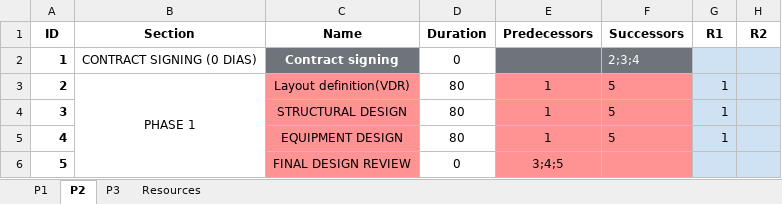
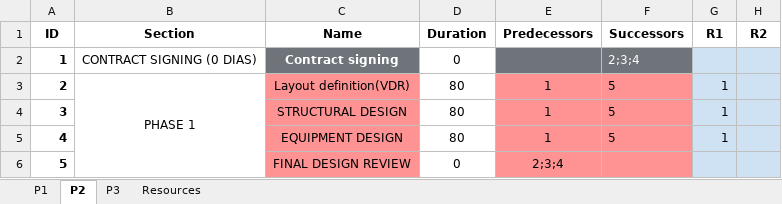
Before and after one commit to marcbara/PortfolioAlgorithm, an Excel workbook: inputs/PortfolioMarc.xlsx, sheet P2, drawn as a sheet; values as stored, in another font and other column widths than the file's, no borders; the diff names each change by its address in the sheet, - before the commit and + after, or states it on an @@ line.

```diff
--- a/inputs/PortfolioMarc.xlsx (sheet P2)
+++ b/inputs/PortfolioMarc.xlsx (sheet P2)
-E6 (Predecessors): 3;4;5
+E6 (Predecessors): 2;3;4
```
Also changed, not shown: sheet P3, sheet P1, inputs/Portfolio.xlsx, outputs/Portfolio_solutions.xlsx, 5 other files.
